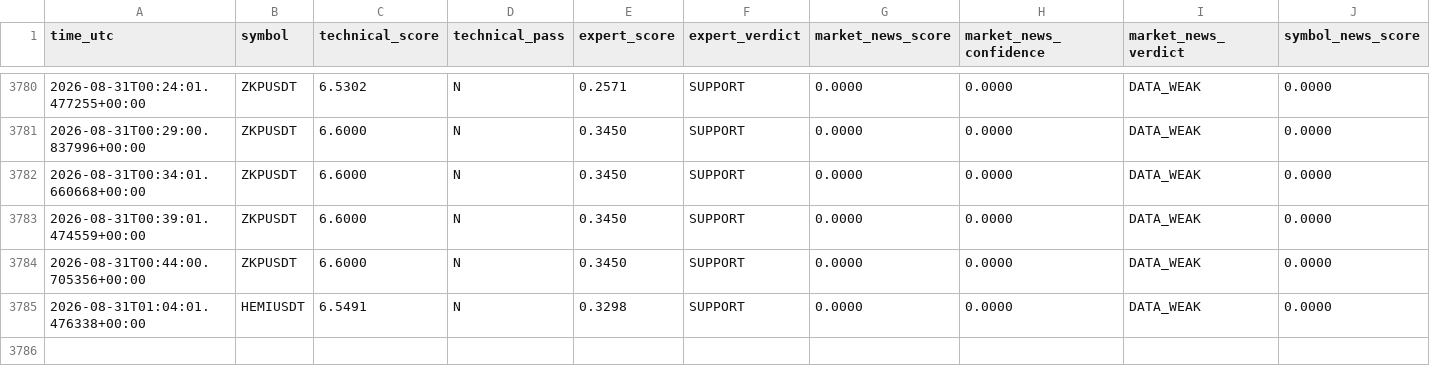
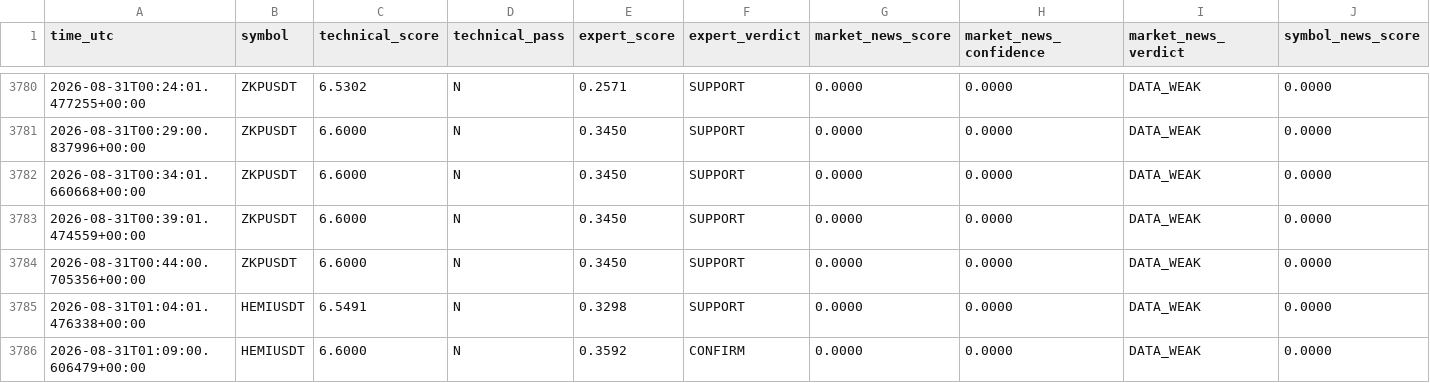
Before and after one commit to mrmatinbolandnazar-web/crypto-paper-bot, a CSV file: vps_reports/news_shadow_v5_4.csv, drawn as a sheet; only a part is shown, gaps mark what is left out; rows hold the shown columns only; the diff names each change by its address in the sheet, - before the commit and + after, or states it on an @@ line.

```diff
--- a/vps_reports/news_shadow_v5_4.csv
+++ b/vps_reports/news_shadow_v5_4.csv
+row 3786: 2026-08-31T01:09:00.606479+00:00 | HEMIUSDT | 6.6000 | N | 0.3592 | CONFIRM | 0.0000 | 0.0000 | DATA_WEAK | 0.0000
```
Also changed, not shown: vps_reports/expert_shadow_v5_3.csv, 8 other files.
